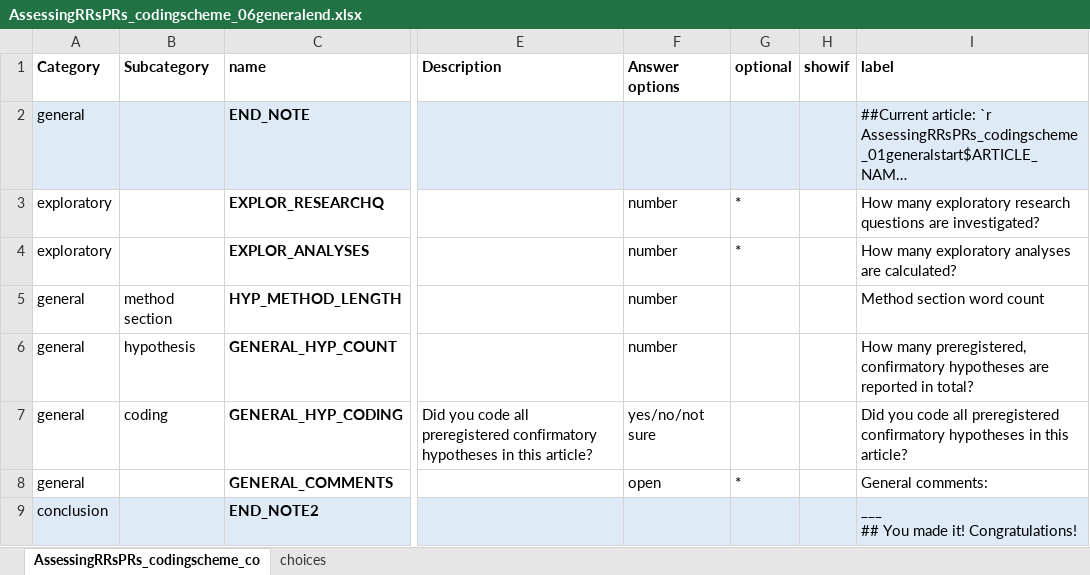
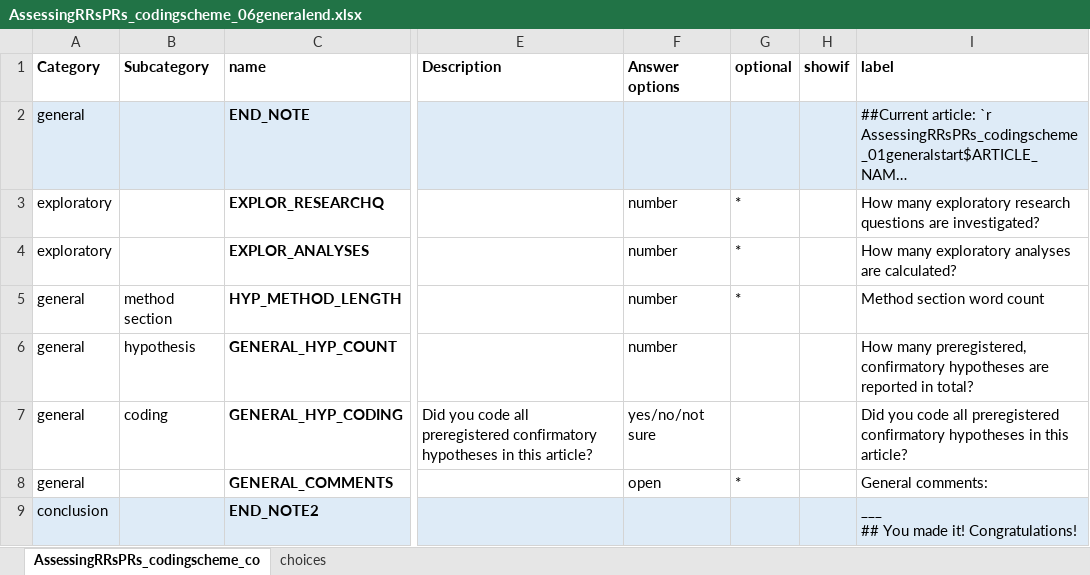
Before and after one commit to amscheel/AssessingRRs, an Excel workbook: AssessingRRsPRs_codingscheme_06generalend.xlsx, sheet AssessingRRsPRs_codingscheme_co, drawn as a sheet; only a part is shown, gaps mark what is left out; long unchanged cells end in …; values as stored, in another font and other column widths than the file's, no borders; the diff names each change by its address in the sheet, - before the commit and + after, or states it on an @@ line.

Commit message:
changed the Method section word count variable to optional

```diff
--- a/AssessingRRsPRs_codingscheme_06generalend.xlsx (sheet AssessingRRsPRs_codingscheme_co)
+++ b/AssessingRRsPRs_codingscheme_06generalend.xlsx (sheet AssessingRRsPRs_codingscheme_co)
-G5 (optional): (empty)
+G5 (optional): *
```
